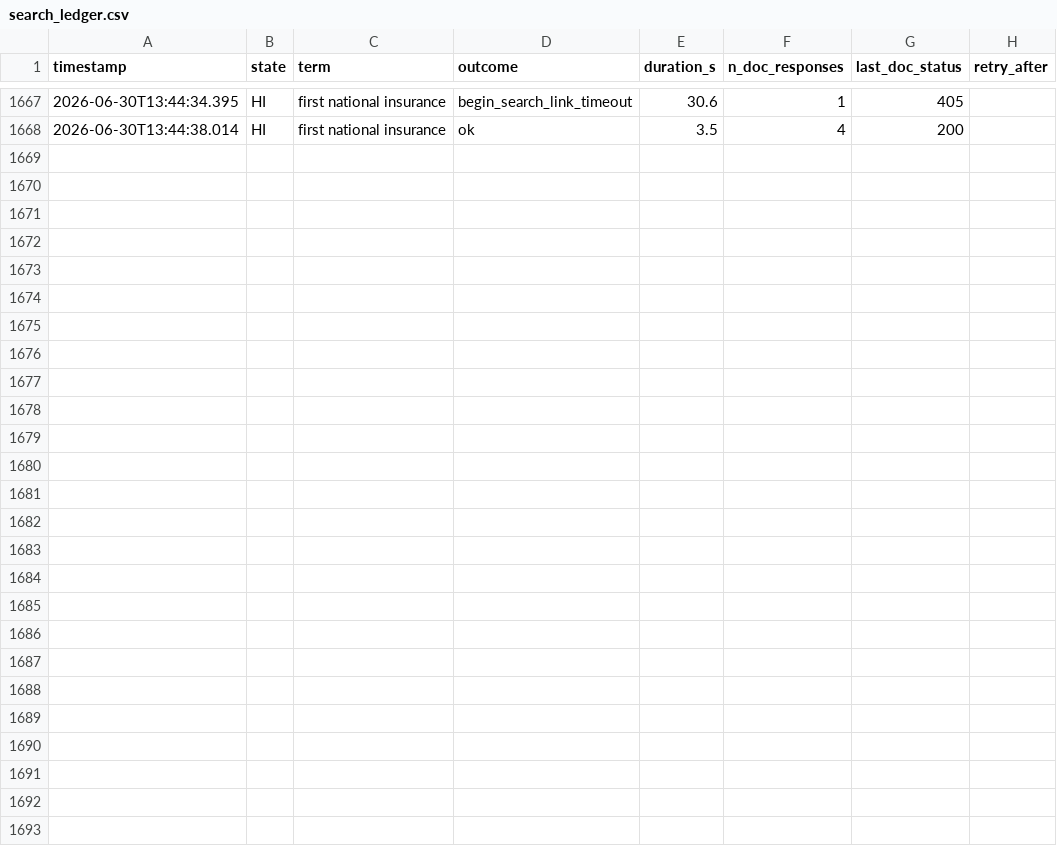
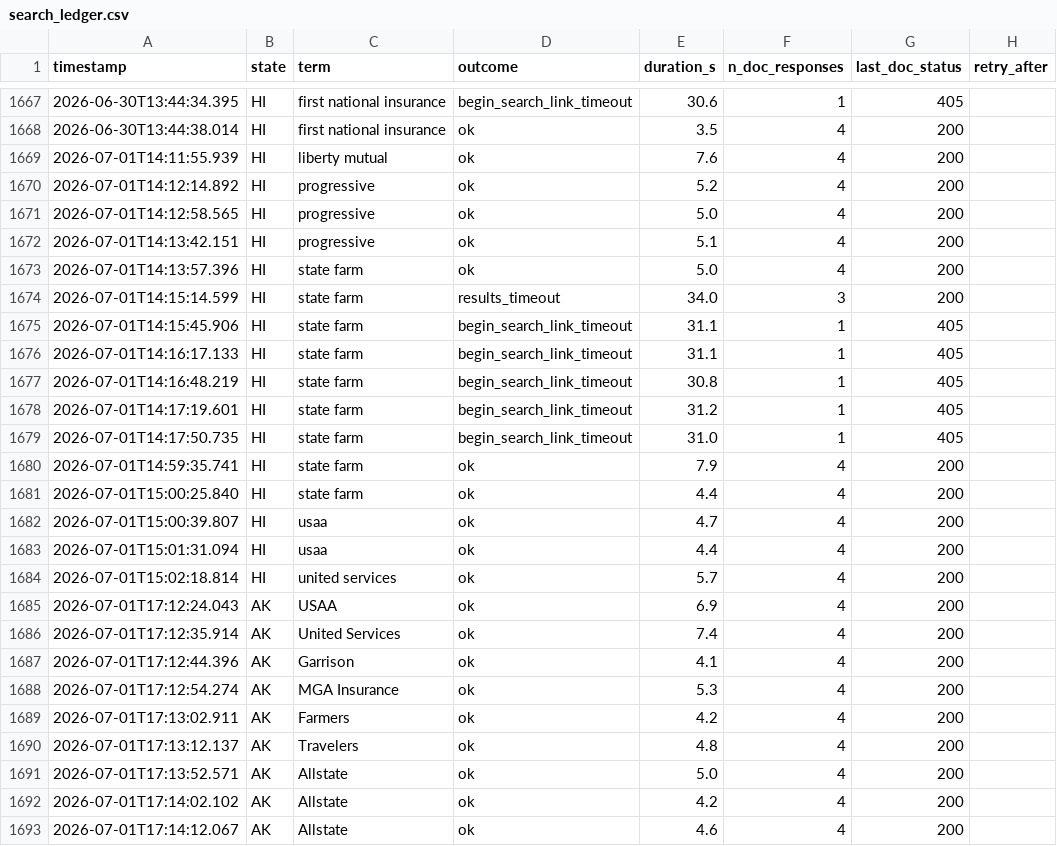
Before and after one commit to AceVon3/AceVonProjects, a CSV file: Insurance Rate Data Scraper/output/serff_diagnostics/search_ledger.csv, drawn as a sheet; only a part is shown, gaps mark what is left out; the diff names each change by its address in the sheet, - before the commit and + after, or states it on an @@ line.

```diff
--- a/Insurance Rate Data Scraper/output/serff_diagnostics/search_ledger.csv
+++ b/Insurance Rate Data Scraper/output/serff_diagnostics/search_ledger.csv
+row 1669: 2026-07-01T14:11:55.939 | HI | liberty mutual | ok | 7.6 | 4 | 200
+row 1670: 2026-07-01T14:12:14.892 | HI | progressive | ok | 5.2 | 4 | 200
+row 1671: 2026-07-01T14:12:58.565 | HI | progressive | ok | 5.0 | 4 | 200
+row 1672: 2026-07-01T14:13:42.151 | HI | progressive | ok | 5.1 | 4 | 200
+row 1673: 2026-07-01T14:13:57.396 | HI | state farm | ok | 5.0 | 4 | 200
+row 1674: 2026-07-01T14:15:14.599 | HI | state farm | results_timeout | 34.0 | 3 | 200
+row 1675: 2026-07-01T14:15:45.906 | HI | state farm | begin_search_link_timeout | 31.1 | 1 | 405
+row 1676: 2026-07-01T14:16:17.133 | HI | state farm | begin_search_link_timeout | 31.1 | 1 | 405
+row 1677: 2026-07-01T14:16:48.219 | HI | state farm | begin_search_link_timeout | 30.8 | 1 | 405
+row 1678: 2026-07-01T14:17:19.601 | HI | state farm | begin_search_link_timeout | 31.2 | 1 | 405
+row 1679: 2026-07-01T14:17:50.735 | HI | state farm | begin_search_link_timeout | 31.0 | 1 | 405
+row 1680: 2026-07-01T14:59:35.741 | HI | state farm | ok | 7.9 | 4 | 200
+row 1681: 2026-07-01T15:00:25.840 | HI | state farm | ok | 4.4 | 4 | 200
+row 1682: 2026-07-01T15:00:39.807 | HI | usaa | ok | 4.7 | 4 | 200
+row 1683: 2026-07-01T15:01:31.094 | HI | usaa | ok | 4.4 | 4 | 200
+row 1684: 2026-07-01T15:02:18.814 | HI | united services | ok | 5.7 | 4 | 200
+row 1685: 2026-07-01T17:12:24.043 | AK | USAA | ok | 6.9 | 4 | 200
+row 1686: 2026-07-01T17:12:35.914 | AK | United Services | ok | 7.4 | 4 | 200
+row 1687: 2026-07-01T17:12:44.396 | AK | Garrison | ok | 4.1 | 4 | 200
+row 1688: 2026-07-01T17:12:54.274 | AK | MGA Insurance | ok | 5.3 | 4 | 200
+row 1689: 2026-07-01T17:13:02.911 | AK | Farmers | ok | 4.2 | 4 | 200
+row 1690: 2026-07-01T17:13:12.137 | AK | Travelers | ok | 4.8 | 4 | 200
+row 1691: 2026-07-01T17:13:52.571 | AK | Allstate | ok | 5.0 | 4 | 200
+row 1692: 2026-07-01T17:14:02.102 | AK | Allstate | ok | 4.2 | 4 | 200
+row 1693: 2026-07-01T17:14:12.067 | AK | Allstate | ok | 4.6 | 4 | 200
```
Also changed, not shown: 4 other files.
